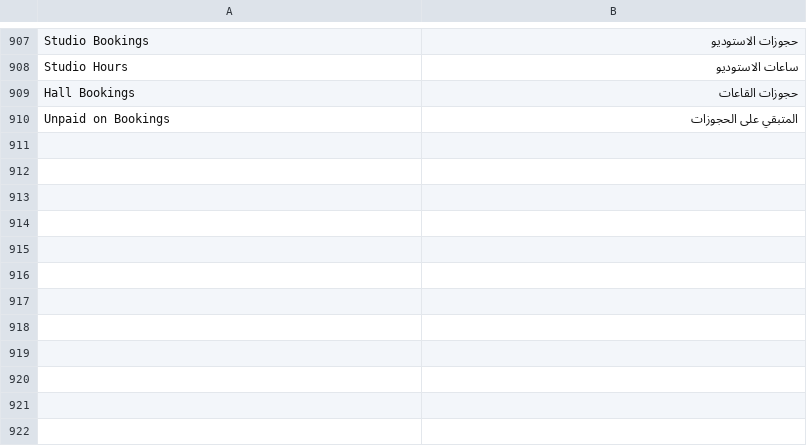
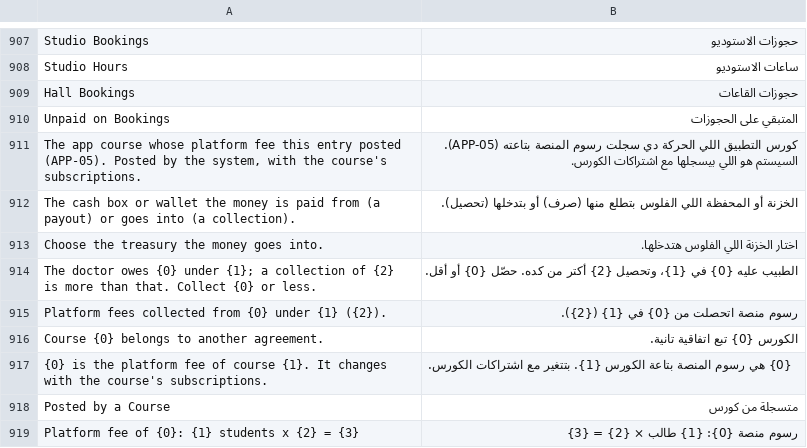
Before and after one commit to tokaM107/integrated-business-platform, a CSV file: apps/imed_erp/imed_erp/translations/ar.csv, drawn as a sheet; only a part is shown, gaps mark what is left out; the diff names each change by its address in the sheet, - before the commit and + after, or states it on an @@ line.

```diff
--- a/apps/imed_erp/imed_erp/translations/ar.csv
+++ b/apps/imed_erp/imed_erp/translations/ar.csv
+row 911: The app course whose platform fee this entry posted (APP-05). Posted by the system, with the course's subscriptions. | كورس التطبيق اللي الحركة دي سجلت رسوم المنصة بتاعته (APP-05). السيستم هو اللي بيسجلها مع اشتراكات الكورس.
+row 912: The cash box or wallet the money is paid from (a payout) or goes into (a collection). | الخزنة أو المحفظة اللي الفلوس بتطلع منها (صرف) أو بتدخلها (تحصيل).
+row 913: Choose the treasury the money goes into. | اختار الخزنة اللي الفلوس هتدخلها.
+row 914: The doctor owes {0} under {1}; a collection of {2} is more than that. Collect {0} or less. | الطبيب عليه {0} في {1}، وتحصيل {2} أكتر من كده. حصّل {0} أو أقل.
+row 915: Platform fees collected from {0} under {1} ({2}). | رسوم منصة اتحصلت من {0} في {1} ({2}).
+row 916: Course {0} belongs to another agreement. | الكورس {0} تبع اتفاقية تانية.
+row 917: {0} is the platform fee of course {1}. It changes with the course's subscriptions. | {0} هي رسوم المنصة بتاعة الكورس {1}. بتتغير مع اشتراكات الكورس.
+row 918: Posted by a Course | متسجلة من كورس
+row 919: Platform fee of {0}: {1} students x {2} = {3} | رسوم منصة {0}: {1} طالب × {2} = {3}
```
